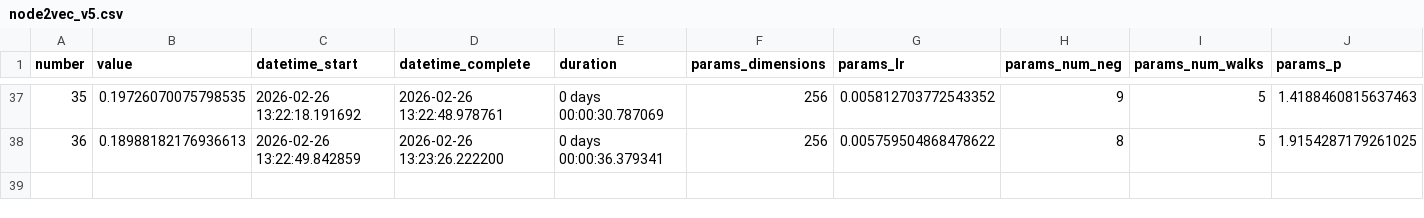
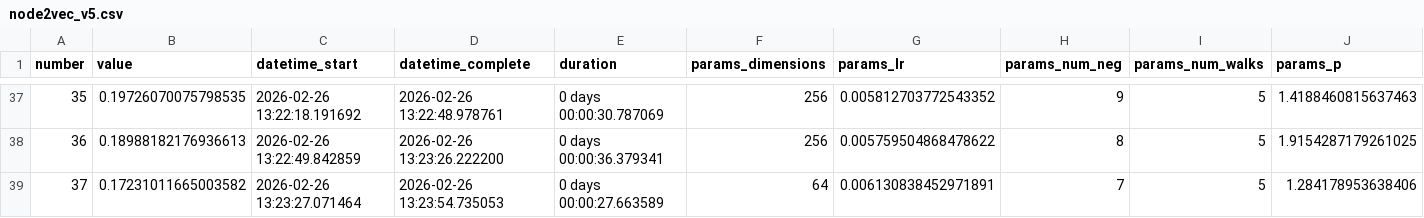
Before and after one commit to erasmoperes/kinsovet_recsys, a CSV file: node2vec_v5.csv, drawn as a sheet; only a part is shown, gaps mark what is left out; rows hold the shown columns only; the diff names each change by its address in the sheet, - before the commit and + after, or states it on an @@ line.

```diff
--- a/node2vec_v5.csv
+++ b/node2vec_v5.csv
+row 39: 37 | 0.17231011665003582 | 2026-02-26 13:23:27.071464 | 2026-02-26 13:23:54.735053 | 0 days 00:00:27.663589 | 64 | 0.006130838452971891 | 7 | 5 | 1.284178953638406
```
Also changed, not shown: 1 other file.
